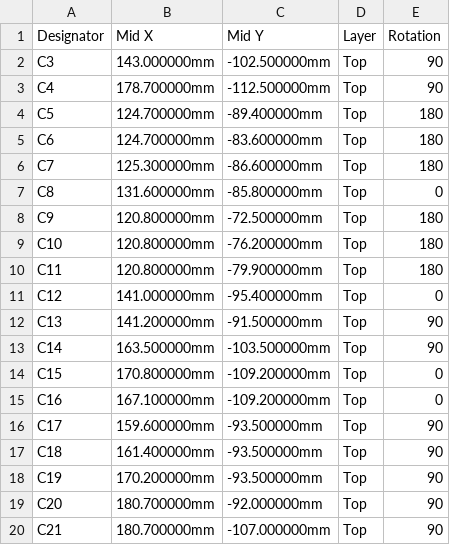
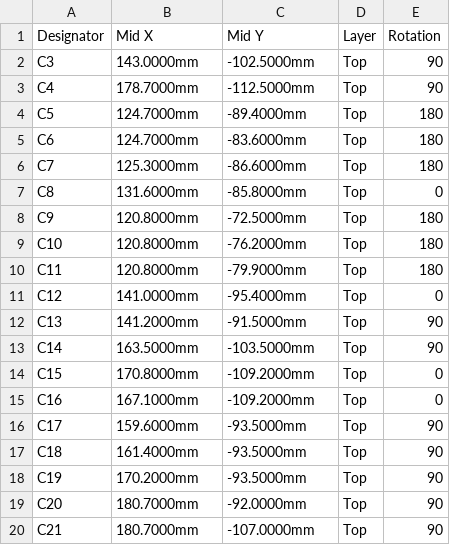
Before and after one commit to ErwanVercruysse/arachne-18, a CSV file: cad/brain_mini/fab/arachne_mini_CPL_JLCPCB.csv, drawn as a sheet; only a part is shown; the diff covers the shown part only.

```diff
--- a/cad/brain_mini/fab/arachne_mini_CPL_JLCPCB.csv
+++ b/cad/brain_mini/fab/arachne_mini_CPL_JLCPCB.csv
@@ -1,20 +1,20 @@
 Designator,Mid X,Mid Y,Layer,Rotation
-C3,143.000000mm,-102.500000mm,Top,90
-C4,178.700000mm,-112.500000mm,Top,90
-C5,124.700000mm,-89.400000mm,Top,180
-C6,124.700000mm,-83.600000mm,Top,180
-C7,125.300000mm,-86.600000mm,Top,180
-C8,131.600000mm,-85.800000mm,Top,0
-C9,120.800000mm,-72.500000mm,Top,180
-C10,120.800000mm,-76.200000mm,Top,180
-C11,120.800000mm,-79.900000mm,Top,180
-C12,141.000000mm,-95.400000mm,Top,0
-C13,141.200000mm,-91.500000mm,Top,90
-C14,163.500000mm,-103.500000mm,Top,90
-C15,170.800000mm,-109.200000mm,Top,0
-C16,167.100000mm,-109.200000mm,Top,0
-C17,159.600000mm,-93.500000mm,Top,90
-C18,161.400000mm,-93.500000mm,Top,90
-C19,170.200000mm,-93.500000mm,Top,90
-C20,180.700000mm,-92.000000mm,Top,90
-C21,180.700000mm,-107.000000mm,Top,90
+C3,143.0000mm,-102.5000mm,Top,90
+C4,178.7000mm,-112.5000mm,Top,90
+C5,124.7000mm,-89.4000mm,Top,180
+C6,124.7000mm,-83.6000mm,Top,180
+C7,125.3000mm,-86.6000mm,Top,180
+C8,131.6000mm,-85.8000mm,Top,0
+C9,120.8000mm,-72.5000mm,Top,180
+C10,120.8000mm,-76.2000mm,Top,180
+C11,120.8000mm,-79.9000mm,Top,180
+C12,141.0000mm,-95.4000mm,Top,0
+C13,141.2000mm,-91.5000mm,Top,90
+C14,163.5000mm,-103.5000mm,Top,90
+C15,170.8000mm,-109.2000mm,Top,0
+C16,167.1000mm,-109.2000mm,Top,0
+C17,159.6000mm,-93.5000mm,Top,90
+C18,161.4000mm,-93.5000mm,Top,90
+C19,170.2000mm,-93.5000mm,Top,90
+C20,180.7000mm,-92.0000mm,Top,90
+C21,180.7000mm,-107.0000mm,Top,90
```
Also changed, not shown: 92 edited cells elsewhere in this file, 22 other files.
